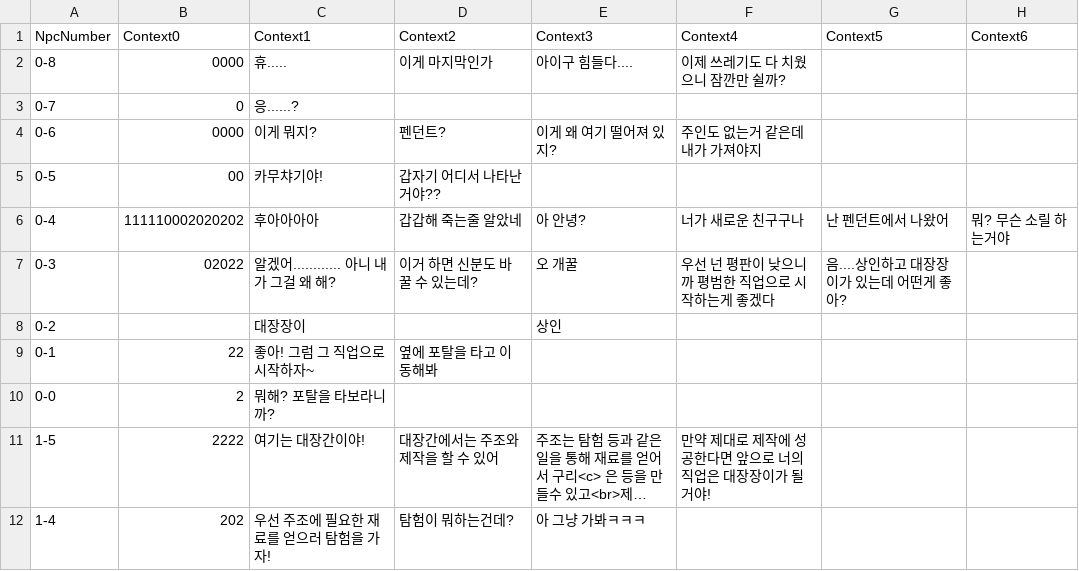
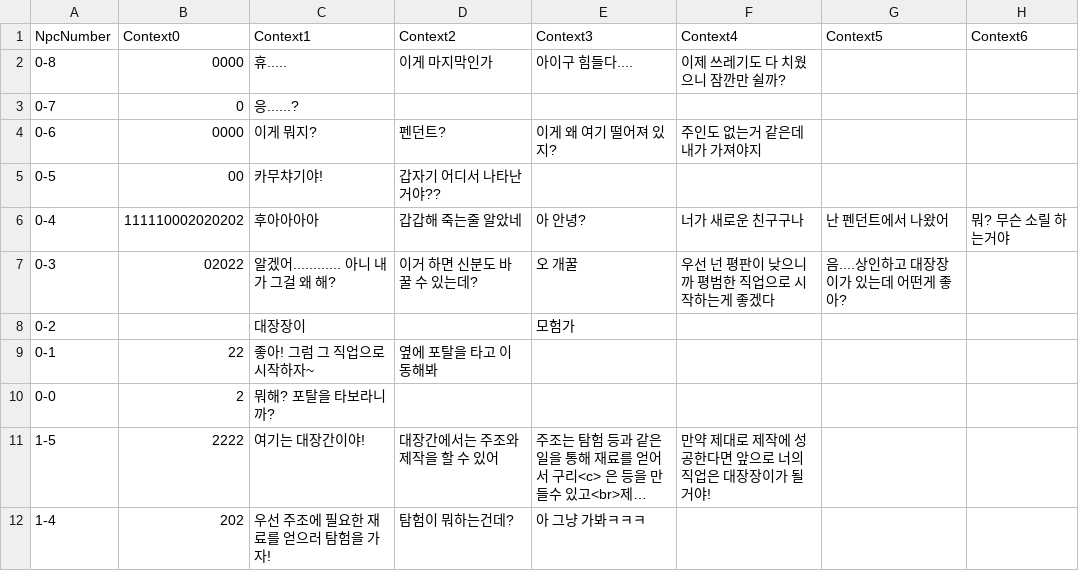
Before and after one commit to skdiawotjd/Reborn, a CSV file: Assets/Resources/Chatting.csv, drawn as a sheet; only a part is shown; long unchanged cells end in …; the diff names each change by its address in the sheet, - before the commit and + after, or states it on an @@ line.

```diff
--- a/Assets/Resources/Chatting.csv
+++ b/Assets/Resources/Chatting.csv
-E8 (Context3): 상인
+E8 (Context3): 모험가
```
Also changed, not shown: 4 other files.
